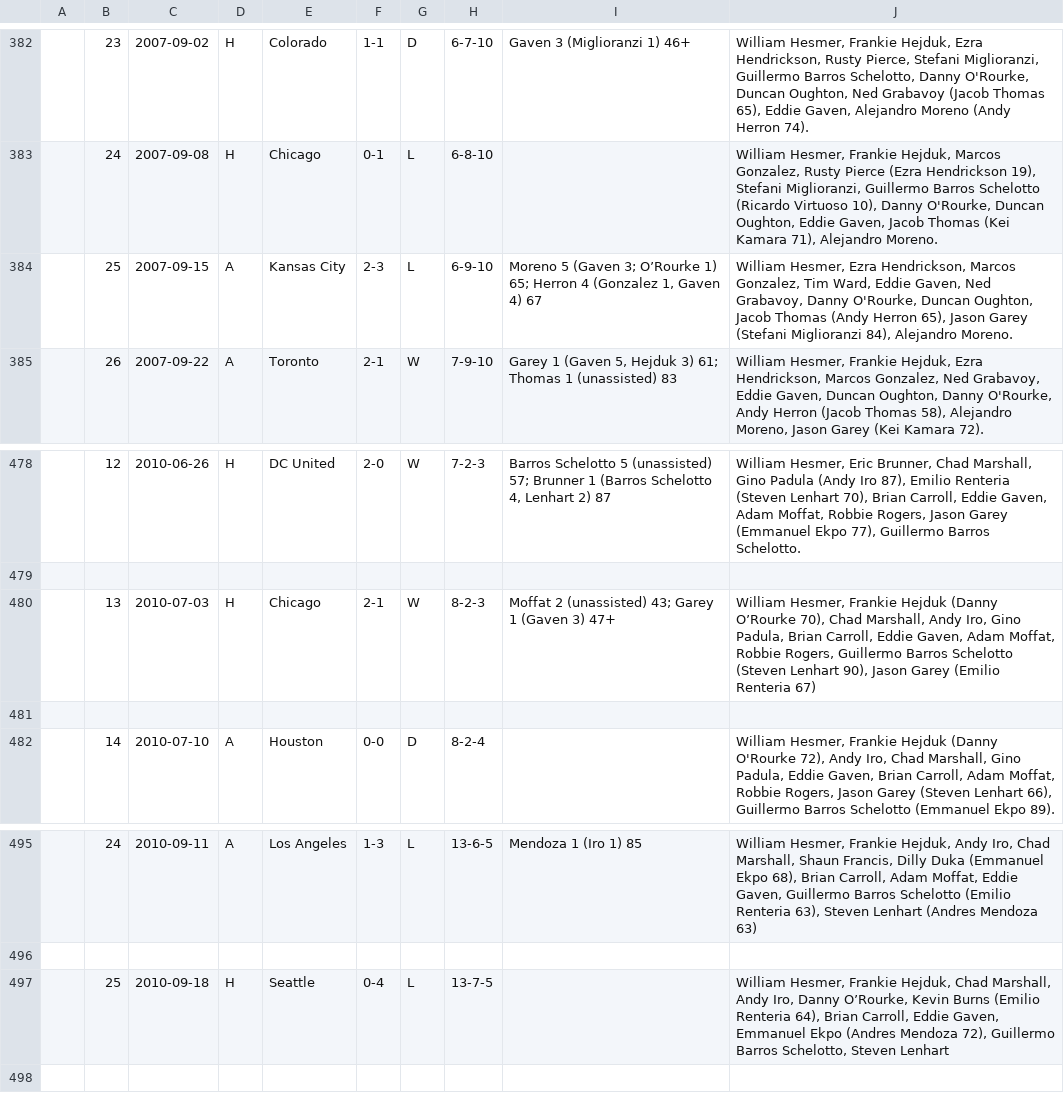
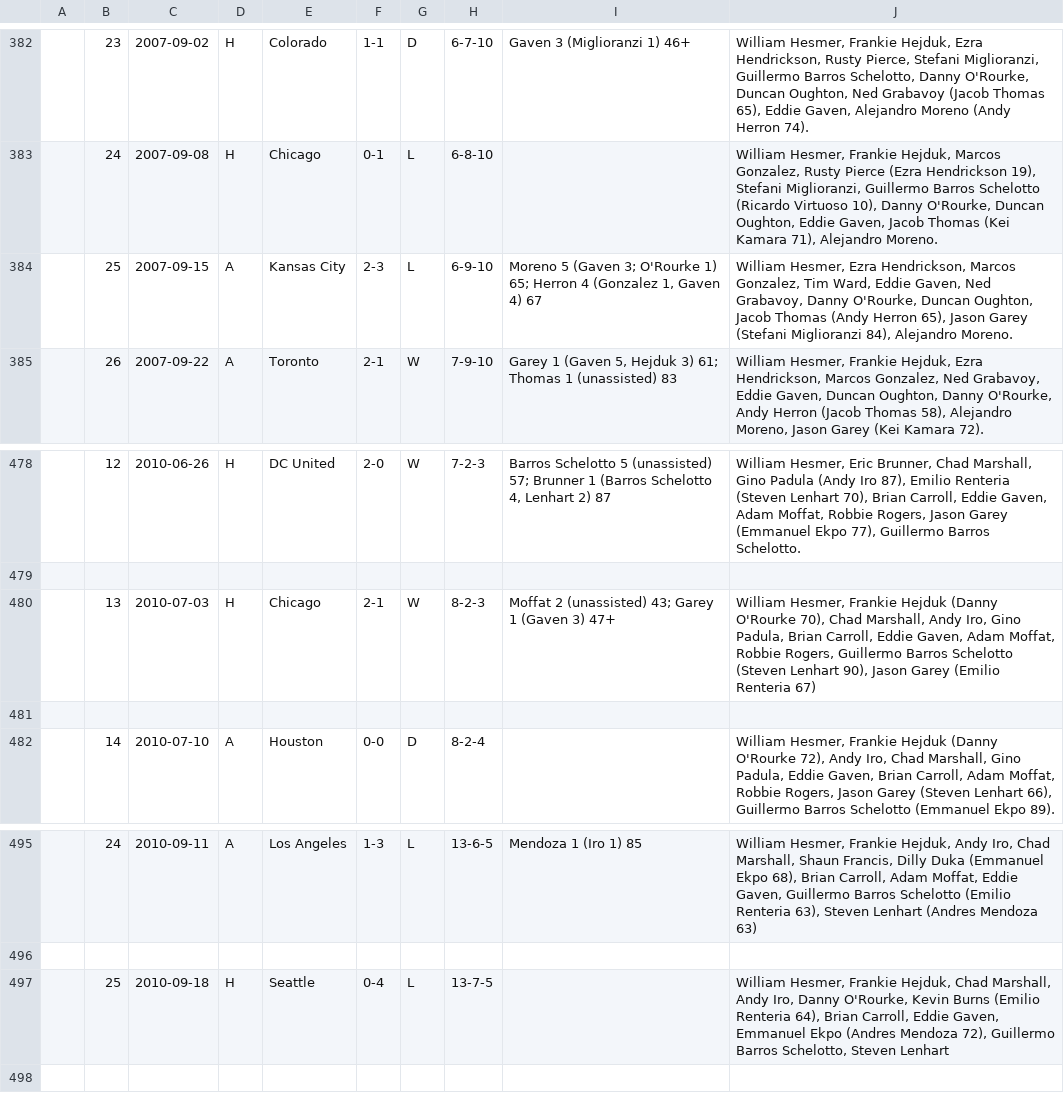
Before and after one commit to SoccerStatsUS/soccerdata, a CSV file: data/general/mls/CLB.csv, drawn as a sheet; only a part is shown, gaps mark what is left out.

```diff
--- a/data/general/mls/CLB.csv
+++ b/data/general/mls/CLB.csv
@@ -383,3 +383,3 @@
 	24	2007-09-08	H	Chicago	0-1	L	6-8-10		William Hesmer, Frankie Hejduk, Marcos Gonzalez, Rusty Pierce (Ezra Hendrickson 19), Stefani Miglioranzi, Guillermo Barros Schelotto (Ricardo Virtuoso 10), Danny O'Rourke, Duncan Oughton, Eddie Gaven, Jacob Thomas (Kei Kamara 71), Alejandro Moreno.
-	25	2007-09-15	A	Kansas City	2-3	L	6-9-10	Moreno 5 (Gaven 3; O’Rourke 1) 65; Herron 4 (Gonzalez 1, Gaven 4) 67	William Hesmer, Ezra Hendrickson, Marcos Gonzalez, Tim Ward, Eddie Gaven, Ned Grabavoy, Danny O'Rourke, Duncan Oughton, Jacob Thomas (Andy Herron 65), Jason Garey (Stefani Miglioranzi 84), Alejandro Moreno.
+	25	2007-09-15	A	Kansas City	2-3	L	6-9-10	Moreno 5 (Gaven 3; O'Rourke 1) 65; Herron 4 (Gonzalez 1, Gaven 4) 67	William Hesmer, Ezra Hendrickson, Marcos Gonzalez, Tim Ward, Eddie Gaven, Ned Grabavoy, Danny O'Rourke, Duncan Oughton, Jacob Thomas (Andy Herron 65), Jason Garey (Stefani Miglioranzi 84), Alejandro Moreno.
 	26	2007-09-22	A	Toronto	2-1	W	7-9-10	Garey 1 (Gaven 5, Hejduk 3) 61; Thomas 1 (unassisted) 83	William Hesmer, Frankie Hejduk, Ezra Hendrickson, Marcos Gonzalez, Ned Grabavoy, Eddie Gaven, Duncan Oughton, Danny O'Rourke, Andy Herron (Jacob Thomas 58), Alejandro Moreno, Jason Garey (Kei Kamara 72).
@@ -479,3 +479,3 @@
 
-	13	2010-07-03	H	Chicago	2-1	W	8-2-3	Moffat 2 (unassisted) 43; Garey 1 (Gaven 3) 47+	William Hesmer, Frankie Hejduk (Danny O’Rourke 70), Chad Marshall, Andy Iro, Gino Padula, Brian Carroll, Eddie Gaven, Adam Moffat, Robbie Rogers, Guillermo Barros Schelotto (Steven Lenhart 90), Jason Garey (Emilio Renteria 67)
+	13	2010-07-03	H	Chicago	2-1	W	8-2-3	Moffat 2 (unassisted) 43; Garey 1 (Gaven 3) 47+	William Hesmer, Frankie Hejduk (Danny O'Rourke 70), Chad Marshall, Andy Iro, Gino Padula, Brian Carroll, Eddie Gaven, Adam Moffat, Robbie Rogers, Guillermo Barros Schelotto (Steven Lenhart 90), Jason Garey (Emilio Renteria 67)
 
@@ -496,3 +496,3 @@
 
-	25	2010-09-18	H	Seattle	0-4	L	13-7-5		William Hesmer, Frankie Hejduk, Chad Marshall, Andy Iro, Danny O’Rourke, Kevin Burns (Emilio Renteria 64), Brian Carroll, Eddie Gaven, Emmanuel Ekpo (Andres Mendoza 72), Guillermo Barros Schelotto, Steven Lenhart
+	25	2010-09-18	H	Seattle	0-4	L	13-7-5		William Hesmer, Frankie Hejduk, Chad Marshall, Andy Iro, Danny O'Rourke, Kevin Burns (Emilio Renteria 64), Brian Carroll, Eddie Gaven, Emmanuel Ekpo (Andres Mendoza 72), Guillermo Barros Schelotto, Steven Lenhart
 
```
Also changed, not shown: data/general/mls/DC.csv, data/general/mls/NY.csv, 36 other files.
